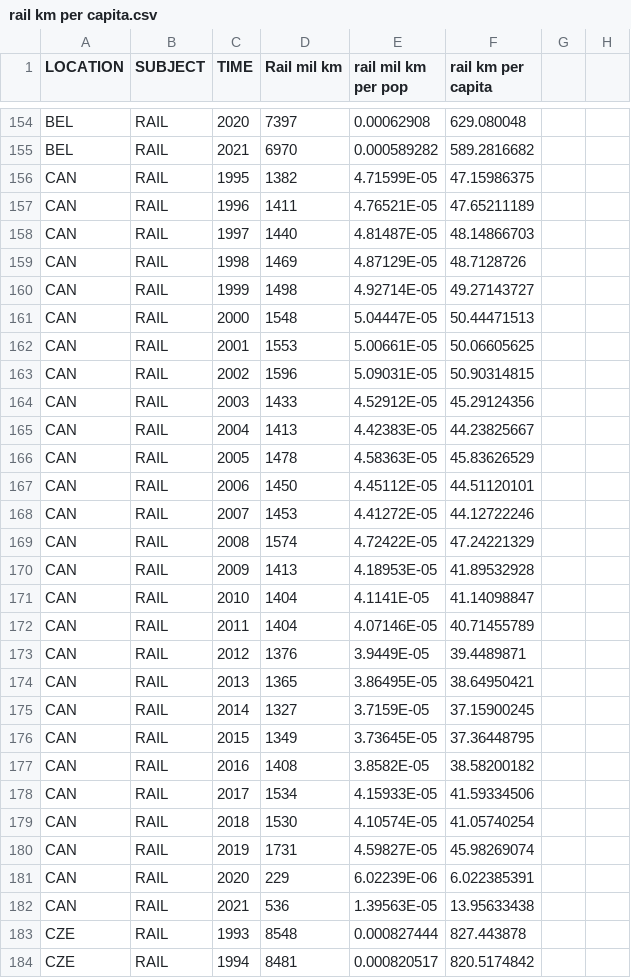
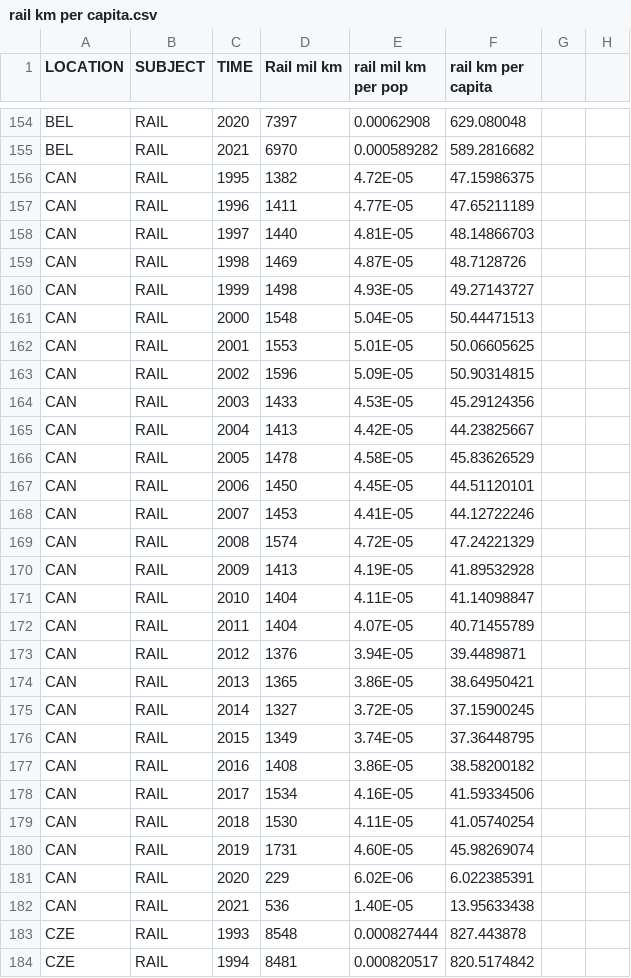
Before and after one commit to tomcaughley/tomcaughley.github.io, a CSV file: Data/rail km per capita.csv, drawn as a sheet; only a part is shown, gaps mark what is left out; the diff covers the shown part only; the diff names each change by its address in the sheet, - before the commit and + after, or states it on an @@ line.

```diff
--- a/Data/rail km per capita.csv
+++ b/Data/rail km per capita.csv
-E156 (rail mil km per pop): 4.71599E-05
+E156 (rail mil km per pop): 4.72E-05
-E157 (rail mil km per pop): 4.76521E-05
+E157 (rail mil km per pop): 4.77E-05
-E158 (rail mil km per pop): 4.81487E-05
+E158 (rail mil km per pop): 4.81E-05
-E159 (rail mil km per pop): 4.87129E-05
+E159 (rail mil km per pop): 4.87E-05
-E160 (rail mil km per pop): 4.92714E-05
+E160 (rail mil km per pop): 4.93E-05
-E161 (rail mil km per pop): 5.04447E-05
+E161 (rail mil km per pop): 5.04E-05
-E162 (rail mil km per pop): 5.00661E-05
+E162 (rail mil km per pop): 5.01E-05
-E163 (rail mil km per pop): 5.09031E-05
+E163 (rail mil km per pop): 5.09E-05
-E164 (rail mil km per pop): 4.52912E-05
+E164 (rail mil km per pop): 4.53E-05
-E165 (rail mil km per pop): 4.42383E-05
+E165 (rail mil km per pop): 4.42E-05
-E166 (rail mil km per pop): 4.58363E-05
+E166 (rail mil km per pop): 4.58E-05
-E167 (rail mil km per pop): 4.45112E-05
+E167 (rail mil km per pop): 4.45E-05
-E168 (rail mil km per pop): 4.41272E-05
+E168 (rail mil km per pop): 4.41E-05
-E169 (rail mil km per pop): 4.72422E-05
+E169 (rail mil km per pop): 4.72E-05
-E170 (rail mil km per pop): 4.18953E-05
+E170 (rail mil km per pop): 4.19E-05
-E171 (rail mil km per pop): 4.1141E-05
+E171 (rail mil km per pop): 4.11E-05
-E172 (rail mil km per pop): 4.07146E-05
+E172 (rail mil km per pop): 4.07E-05
-E173 (rail mil km per pop): 3.9449E-05
+E173 (rail mil km per pop): 3.94E-05
-E174 (rail mil km per pop): 3.86495E-05
+E174 (rail mil km per pop): 3.86E-05
-E175 (rail mil km per pop): 3.7159E-05
+E175 (rail mil km per pop): 3.72E-05
-E176 (rail mil km per pop): 3.73645E-05
+E176 (rail mil km per pop): 3.74E-05
-E177 (rail mil km per pop): 3.8582E-05
+E177 (rail mil km per pop): 3.86E-05
-E178 (rail mil km per pop): 4.15933E-05
+E178 (rail mil km per pop): 4.16E-05
-E179 (rail mil km per pop): 4.10574E-05
+E179 (rail mil km per pop): 4.11E-05
-E180 (rail mil km per pop): 4.59827E-05
+E180 (rail mil km per pop): 4.60E-05
-E181 (rail mil km per pop): 6.02239E-06
+E181 (rail mil km per pop): 6.02E-06
-E182 (rail mil km per pop): 1.39563E-05
+E182 (rail mil km per pop): 1.40E-05
```
Also changed, not shown: 1 removed row and 142 edited cells elsewhere in this file.
